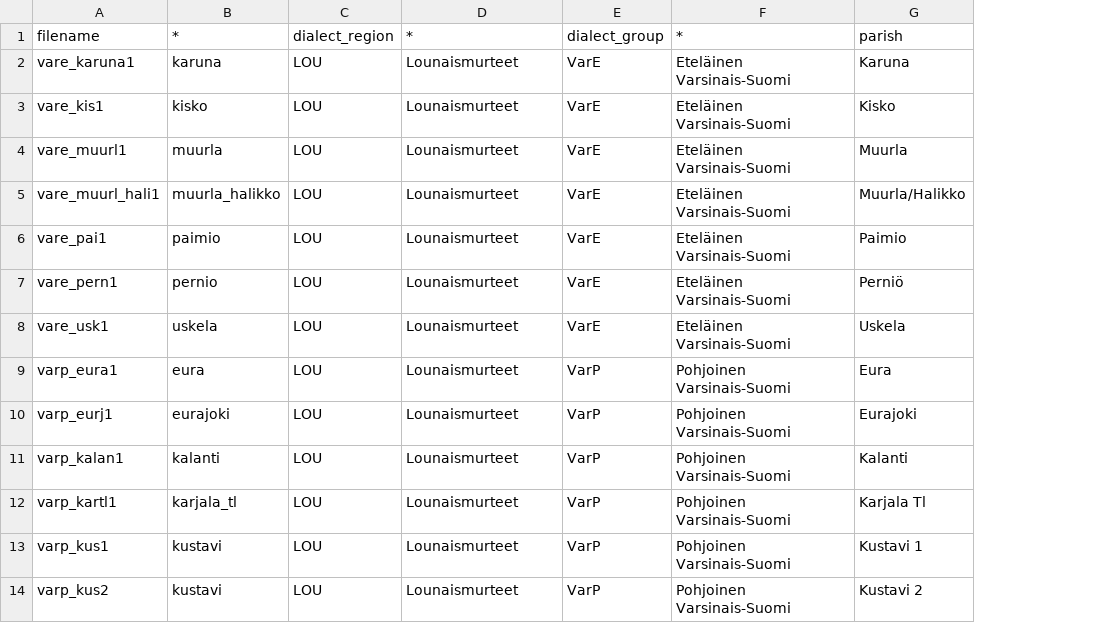
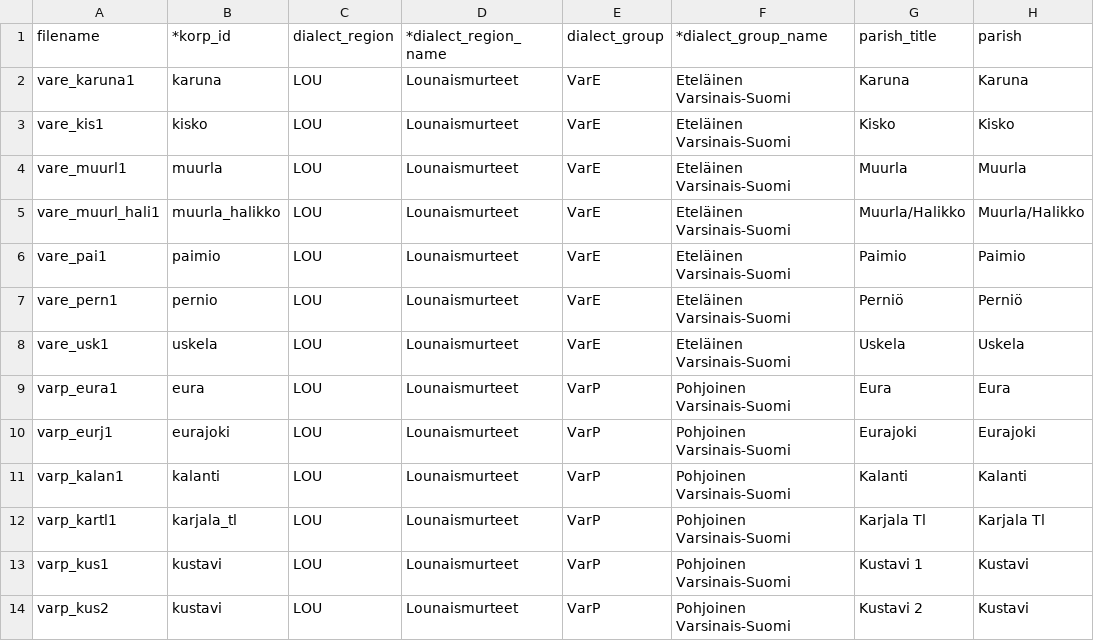
Before and after one commit to CSCfi/Kielipankki-utilities, a TSV file: corp/la/murre/la_murre-extra_text_attrs.tsv, drawn as a sheet; only a part is shown; the diff names each change by its address in the sheet, - before the commit and + after, or states it on an @@ line.

Commit message:
la/murre: Extra text attrs: parish without number
corp/la/murre/la_murre-extra_text_attrs.tsv:
  Renamed attribute "parish" as "parish_title".
  Added a new attribute "parish": parish name without the sample number.
  Added names for the fields not to be added to the VRT.

```diff
--- a/corp/la/murre/la_murre-extra_text_attrs.tsv
+++ b/corp/la/murre/la_murre-extra_text_attrs.tsv
+column H (parish), rows 2-14: Karuna | Kisko | Muurla | Muurla/Halikko | Paimio | Perniö | Uskela | Eura | Eurajoki | Kalanti | Karjala Tl | Kustavi | Kustavi
-B1: *
+B1: *korp_id
-D1: *
+D1: *dialect_region_name
-F1: *
+F1: *dialect_group_name
-G1: parish
+G1: parish_title
```
